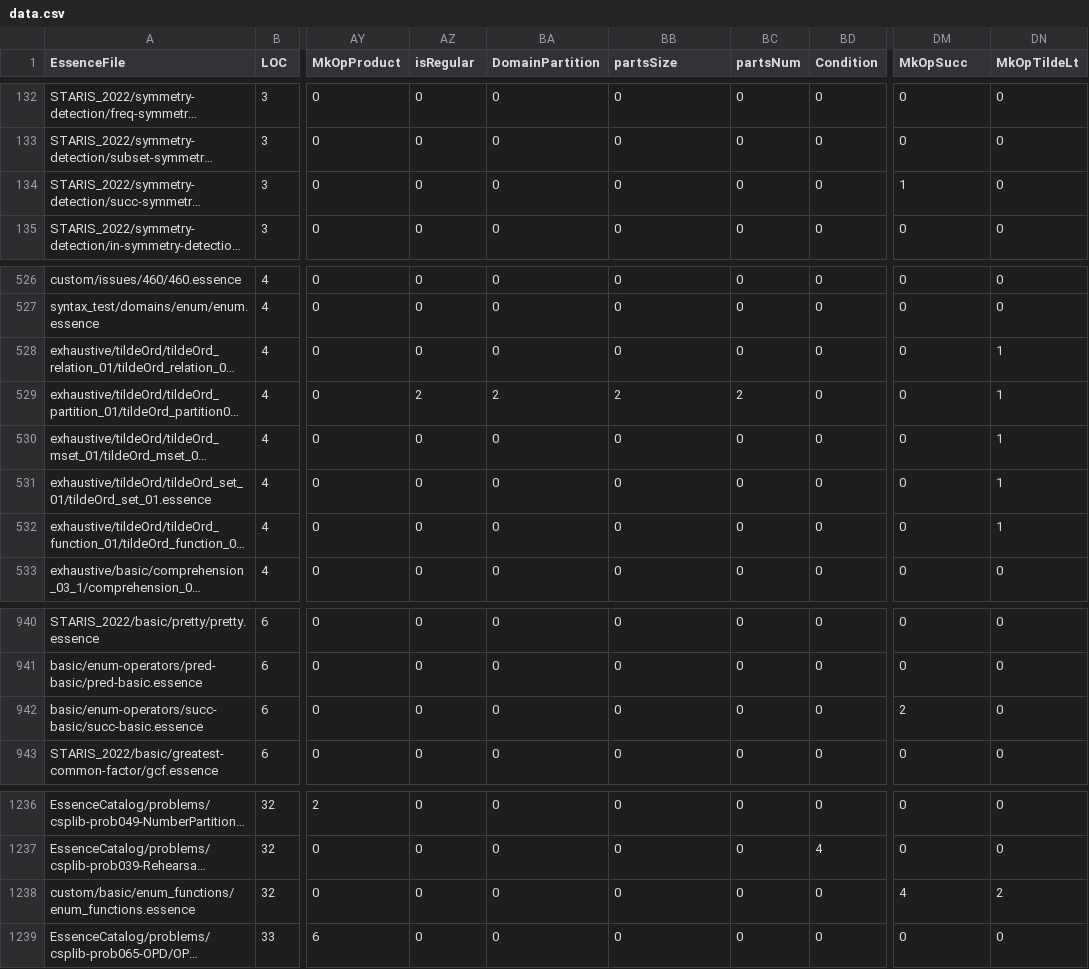
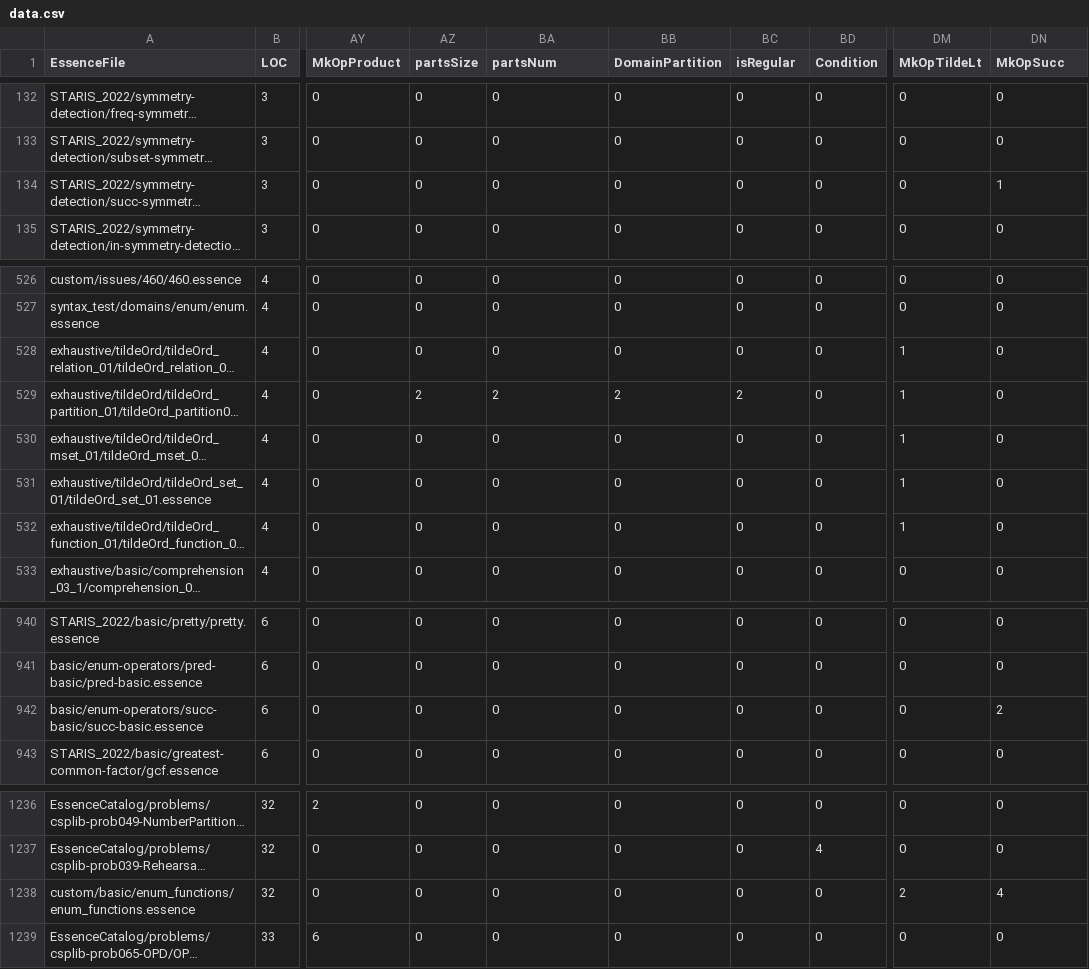
Before and after one commit to ozgurakgun/conjure-oxide, a CSV file: tools/essence-feature-usage-stats/data.csv, drawn as a sheet; only a part is shown, gaps mark what is left out; long unchanged cells end in …; the diff names each change by its address in the sheet, - before the commit and + after, or states it on an @@ line.

Commit message:
Actions: Deploy the essence features usage table 🚀

```diff
--- a/tools/essence-feature-usage-stats/data.csv
+++ b/tools/essence-feature-usage-stats/data.csv
-AZ1: isRegular
+AZ1: partsSize
-BA1: DomainPartition
+BA1: partsNum
-BB1: partsSize
+BB1: DomainPartition
-BC1: partsNum
+BC1: isRegular
-DM1: MkOpSucc
+DM1: MkOpTildeLt
-DN1: MkOpTildeLt
+DN1: MkOpSucc
-DM134 (MkOpTildeLt): 1
+DM134 (MkOpTildeLt): 0
-DN134 (MkOpSucc): 0
+DN134 (MkOpSucc): 1
-DM528:DM532 (MkOpTildeLt): 0
+DM528:DM532 (MkOpTildeLt): 1
-DN528:DN532 (MkOpSucc): 1
+DN528:DN532 (MkOpSucc): 0
-DM942 (MkOpTildeLt): 2
+DM942 (MkOpTildeLt): 0
-DN942 (MkOpSucc): 0
+DN942 (MkOpSucc): 2
-DM1238 (MkOpTildeLt): 4
+DM1238 (MkOpTildeLt): 2
-DN1238 (MkOpSucc): 2
+DN1238 (MkOpSucc): 4
```
Also changed, not shown: 1 other file.
